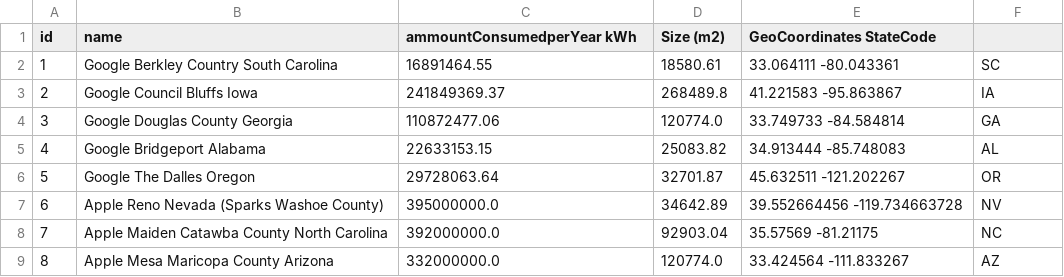
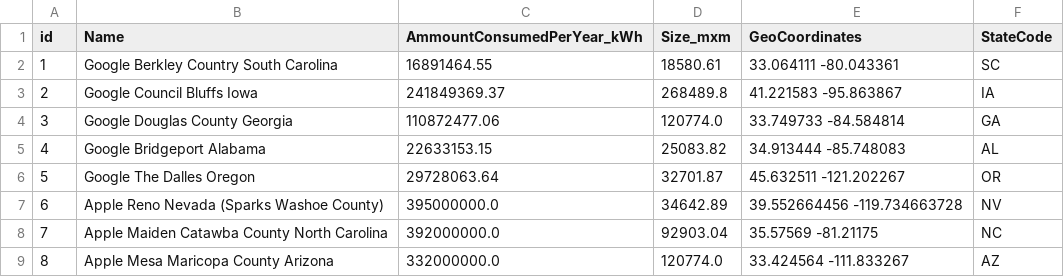
Before and after one commit to hichambab/heafi-data-integration-project, a CSV file: 0_datasets/dataCenterEnergyConsumptionCSV.csv, drawn as a sheet; the diff names each change by its address in the sheet, - before the commit and + after, or states it on an @@ line.

```diff
--- a/0_datasets/dataCenterEnergyConsumptionCSV.csv
+++ b/0_datasets/dataCenterEnergyConsumptionCSV.csv
-B1: name
+B1: Name
-C1: ammountConsumedperYear kWh
+C1: AmmountConsumedPerYear_kWh
-D1: Size (m2)
+D1: Size_mxm
-E1: GeoCoordinates StateCode
+E1: GeoCoordinates
-F1: (empty)
+F1: StateCode
```
Also changed, not shown: 0_datasets/EnergyConsumption.csv, 0_datasets/energyProductionFilter.csv, 4 other files.
